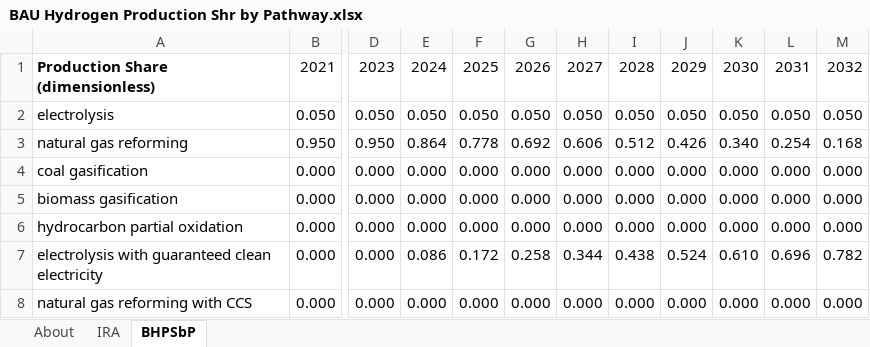
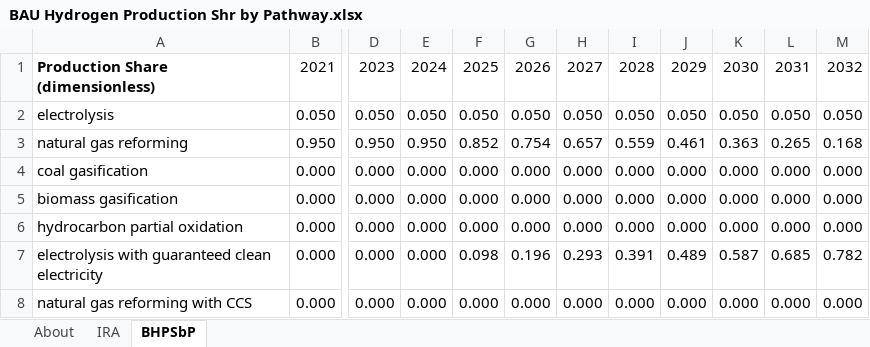
Before and after one commit to EnergyInnovation/eps-oklahoma, an Excel workbook: InputData/hydgn/BHPSbP/BAU Hydrogen Production Shr by Pathway.xlsx, sheet BHPSbP, drawn as a sheet; only a part is shown, gaps mark what is left out; values as stored, in another font and other column widths than the file's, no borders; the diff names each change by its address in the sheet, - before the commit and + after, or states it on an @@ line.

```diff
--- a/InputData/hydgn/BHPSbP/BAU Hydrogen Production Shr by Pathway.xlsx (sheet BHPSbP)
+++ b/InputData/hydgn/BHPSbP/BAU Hydrogen Production Shr by Pathway.xlsx (sheet BHPSbP)
-E3: 0.864
+E3: 0.950
-F3: 0.778
+F3: 0.852
-G3: 0.692
+G3: 0.754
-H3: 0.606
+H3: 0.657
-I3: 0.512
+I3: 0.559
-J3: 0.426
+J3: 0.461
-K3: 0.340
+K3: 0.363
-L3: 0.254
+L3: 0.265
-E7: 0.086
+E7: 0.000
-F7: 0.172
+F7: 0.098
-G7: 0.258
+G7: 0.196
-H7: 0.344
+H7: 0.293
-I7: 0.438
+I7: 0.391
-J7: 0.524
+J7: 0.489
-K7: 0.610
+K7: 0.587
-L7: 0.696
+L7: 0.685
```
Also changed, not shown: sheet IRA, formulas that keep their value, InputData/ctrl-settings/GRA/Government Revenue Accounting.xlsx, InputData/elec/BBNPPTY/BAU Ban New Power Plants This Year.xlsx, 19 other files.
